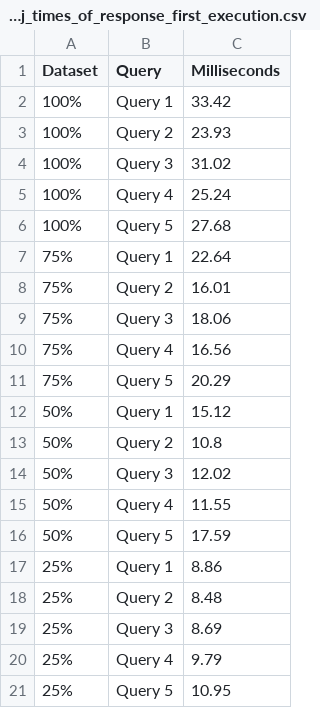
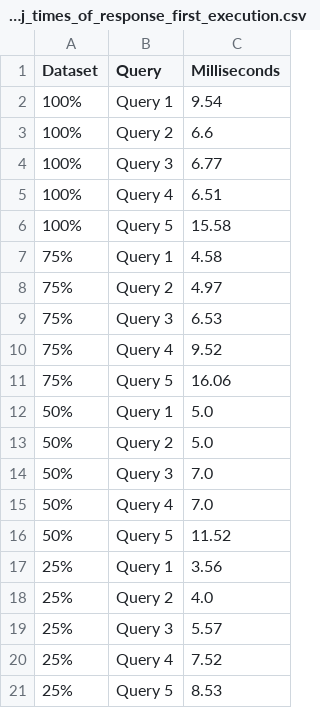
Before and after one commit to Gianniz03/UBO-DB2, a CSV file: Neo4j/ResponseTimes/neo4j_times_of_response_first_execution.csv, drawn as a sheet.

```diff
--- a/Neo4j/ResponseTimes/neo4j_times_of_response_first_execution.csv
+++ b/Neo4j/ResponseTimes/neo4j_times_of_response_first_execution.csv
@@ -1,21 +1,21 @@
 Dataset,Query,Milliseconds
-100%,Query 1,33.42
-100%,Query 2,23.93
-100%,Query 3,31.02
-100%,Query 4,25.24
-100%,Query 5,27.68
-75%,Query 1,22.64
-75%,Query 2,16.01
-75%,Query 3,18.06
-75%,Query 4,16.56
-75%,Query 5,20.29
-50%,Query 1,15.12
-50%,Query 2,10.8
-50%,Query 3,12.02
-50%,Query 4,11.55
-50%,Query 5,17.59
-25%,Query 1,8.86
-25%,Query 2,8.48
-25%,Query 3,8.69
-25%,Query 4,9.79
-25%,Query 5,10.95
+100%,Query 1,9.54
+100%,Query 2,6.6
+100%,Query 3,6.77
+100%,Query 4,6.51
+100%,Query 5,15.58
+75%,Query 1,4.58
+75%,Query 2,4.97
+75%,Query 3,6.53
+75%,Query 4,9.52
+75%,Query 5,16.06
+50%,Query 1,5.0
+50%,Query 2,5.0
+50%,Query 3,7.0
+50%,Query 4,7.0
+50%,Query 5,11.52
+25%,Query 1,3.56
+25%,Query 2,4.0
+25%,Query 3,5.57
+25%,Query 4,7.52
+25%,Query 5,8.53
```
Also changed, not shown: BaseX/ResponseTimes/basex_response_times_average_30.csv, BaseX/ResponseTimes/basex_response_times_first_execution.csv, 17 other files.
